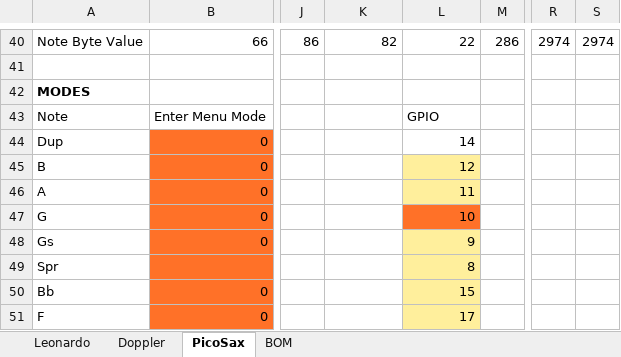
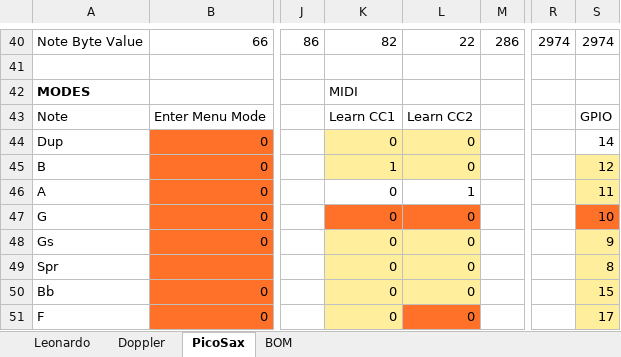
Before and after one commit to zygurt/MIDI-Wind-Controller, an Excel workbook: Sax_Fingering_details.xlsx, sheet PicoSax, drawn as a sheet; only a part is shown, gaps mark what is left out; values as stored, in another font and other column widths than the file's, no borders; conditional formats not drawn; the diff covers the shown part only; the diff names each change by its address in the sheet, - before the commit and + after, or states it on an @@ line.

Commit message:
MIDI Learn specific CC
Also explored CC outputs on note change to confirm new note wait.  Removed as they stopped other notes triggering.
Occasionally a grace note or trill will be missed due to the wait.

```diff
--- a/Sax_Fingering_details.xlsx (sheet PicoSax)
+++ b/Sax_Fingering_details.xlsx (sheet PicoSax)
-K42: (empty)
+K42: MIDI
-K43: (empty)
+K43: Learn CC1
-L43: GPIO
+L43: Learn CC2
-S43: (empty)
+S43: GPIO
-K44: (empty)
+K44: 0
-K44:L44 fill: none
+K44:L44 fill: #FFEF9C
-L44: 14
+L44: 0
-S44: (empty)
+S44: 14
-K45: (empty)
+K45: 1
-K45 fill: none
+K45 fill: #FFEF9C
-L45: 12
+L45: 0
-S45: (empty)
+S45: 12
-S45:S46 fill: none
+S45:S46 fill: #FFEF9C
-K46:K51: (empty)
+K46:K51: 0
-L46: 11
+L46: 1
-L46 fill: #FFEF9C
+L46 fill: none
-S46: (empty)
+S46: 11
-K47 fill: none
+K47 fill: #FF7128
-L47: 10
+L47: 0
-S47: (empty)
+S47: 10
-S47 fill: none
+S47 fill: #FF7128
-K48:K51 fill: none
+K48:K51 fill: #FFEF9C
-L48: 9
+L48: 0
-S48: (empty)
+S48: 9
-S48:S51 fill: none
+S48:S51 fill: #FFEF9C
-L49: 8
+L49: 0
-S49: (empty)
+S49: 8
-L50: 15
+L50: 0
-S50: (empty)
+S50: 15
-L51: 17
+L51: 0
-L51 fill: #FFEF9C
+L51 fill: #FF7128
-S51: (empty)
+S51: 17
```
Also changed, not shown: 23 edited cells and cell formats elsewhere in this sheet, charts or pictures, 5 other files.
